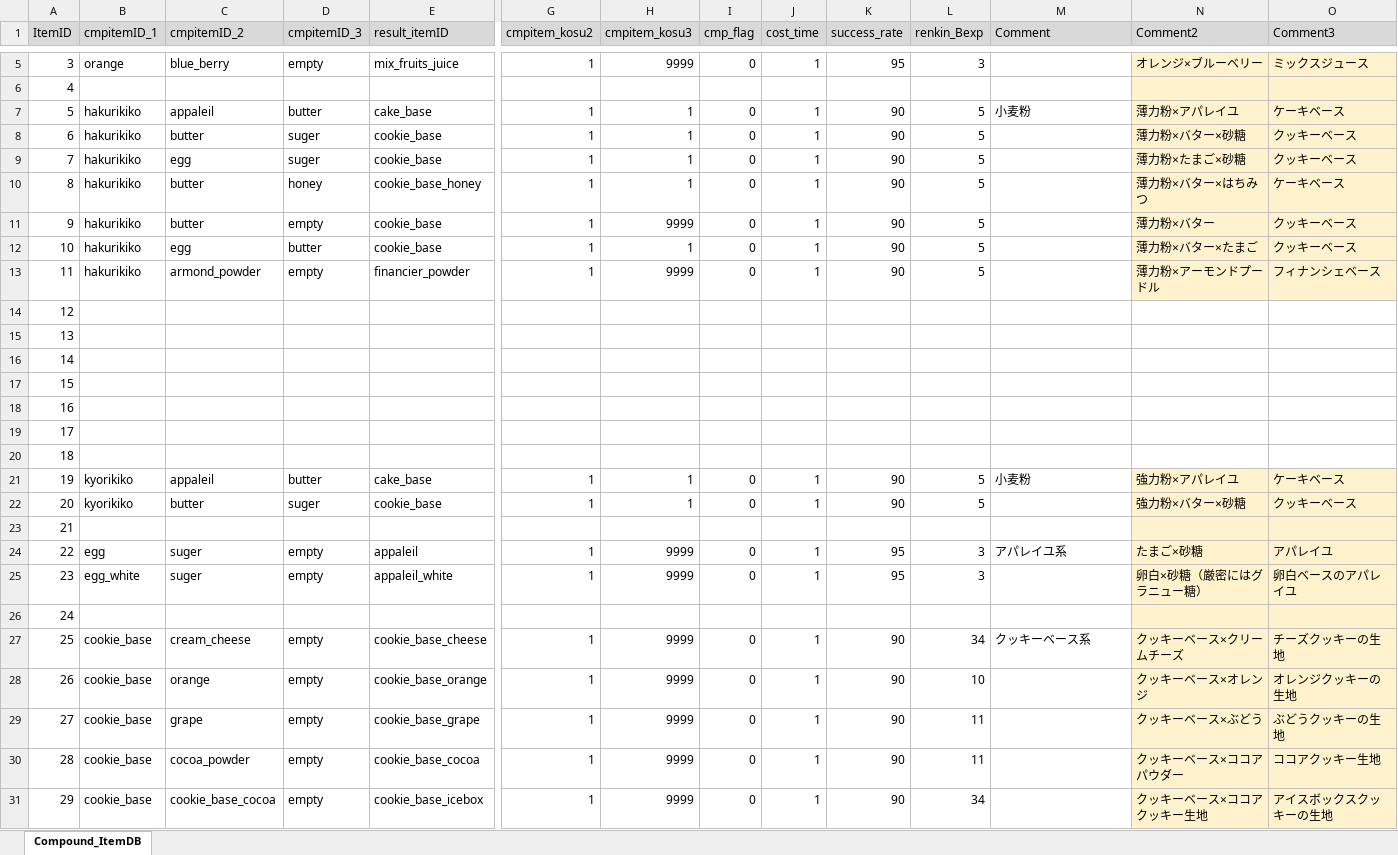
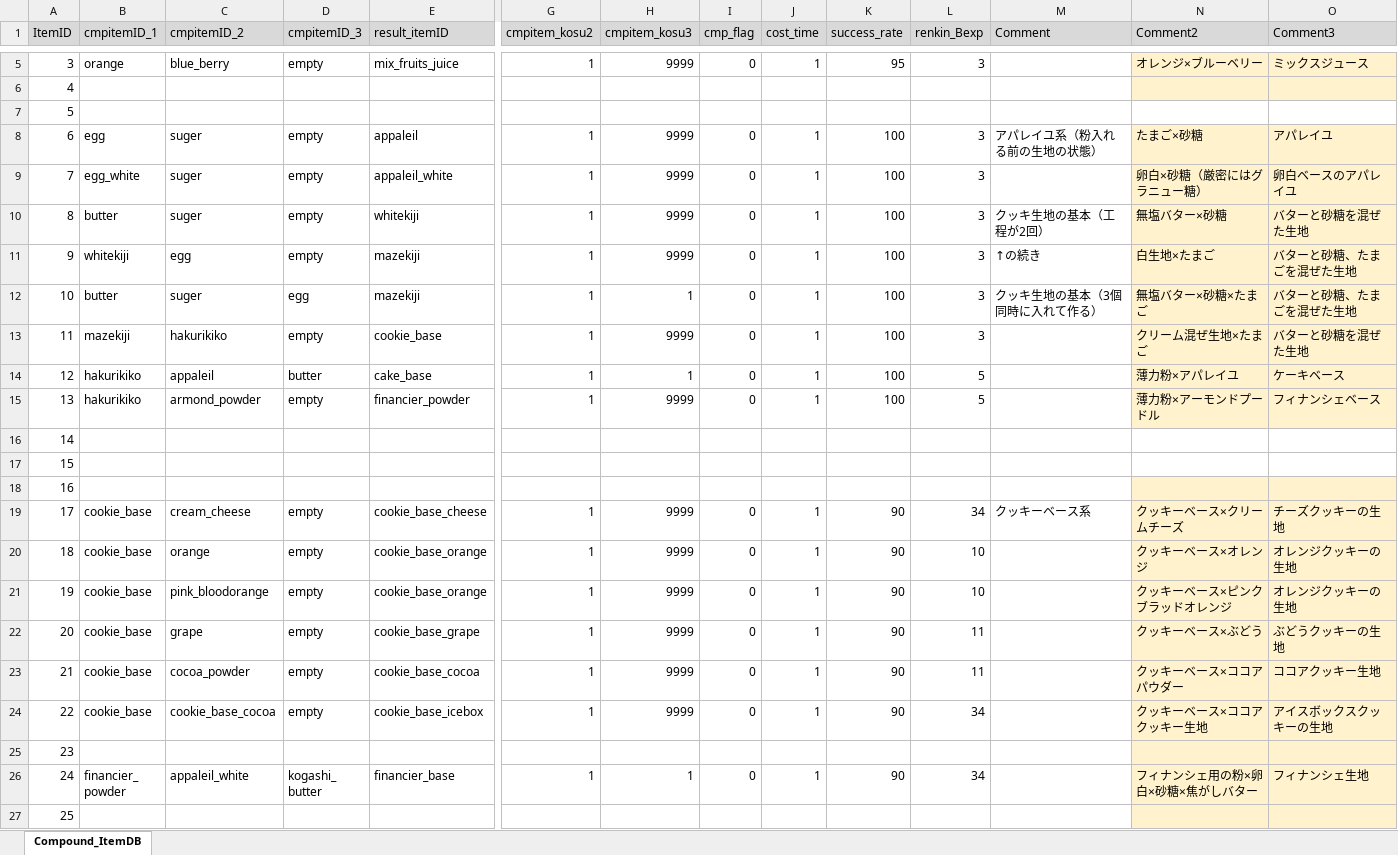
Before and after one commit to matoarita/Okashi_Atlier2, an Excel workbook: Assets/Excel_Data/Entity_compoItemDataBase.xlsx, sheet Compound_ItemDB, drawn as a sheet; only a part is shown, gaps mark what is left out; the shorter side is filled out with more unchanged rows; values as stored, in another font and other column widths than the file's, no borders; removed rows and columns are numbered as before the commit, all else as after; rows hold the shown columns only; the diff names each change by its address in the sheet, - before the commit and + after, or states it on an @@ line.

```diff
--- a/Assets/Excel_Data/Entity_compoItemDataBase.xlsx (sheet Compound_ItemDB)
+++ b/Assets/Excel_Data/Entity_compoItemDataBase.xlsx (sheet Compound_ItemDB)
@@ row 17 moved to row 7: 5 @@
+row 8: 6 | egg | suger | empty | appaleil | 1 | 9999 | 0 | 1 | 100 | 3 | アパレイユ系（粉入れる前の生地の状態） | たまご×砂糖 | アパレイユ
+row 9: 7 | egg_white | suger | empty | appaleil_white | 1 | 9999 | 0 | 1 | 100 | 3 |  | 卵白×砂糖（厳密にはグラニュー糖） | 卵白ベースのアパレイユ
+row 10: 8 | butter | suger | empty | whitekiji | 1 | 9999 | 0 | 1 | 100 | 3 | クッキ生地の基本（工程が2回） | 無塩バター×砂糖 | バターと砂糖を混ぜた生地
+row 11: 9 | whitekiji | egg | empty | mazekiji | 1 | 9999 | 0 | 1 | 100 | 3 | ↑の続き | 白生地×たまご | バターと砂糖、たまごを混ぜた生地
+row 12: 10 | butter | suger | egg | mazekiji | 1 | 1 | 0 | 1 | 100 | 3 | クッキ生地の基本（3個同時に入れて作る） | 無塩バター×砂糖×たまご | バターと砂糖、たまごを混ぜた生地
+row 13: 11 | mazekiji | hakurikiko | empty | cookie_base | 1 | 9999 | 0 | 1 | 100 | 3 |  | クリーム混ぜ生地×たまご | バターと砂糖を混ぜた生地
@@ column A (ItemID) renumbered from row 14 down @@
-K14 (success_rate): 90
+K14 (success_rate): 100
-M14 (Comment): 小麦粉
+M14 (Comment): (empty)
-row 8: 6 | hakurikiko | butter | suger | cookie_base | 1 | 1 | 0 | 1 | 90 | 5 |  | 薄力粉×バター×砂糖 | クッキーベース
-row 9: 7 | hakurikiko | egg | suger | cookie_base | 1 | 1 | 0 | 1 | 90 | 5 |  | 薄力粉×たまご×砂糖 | クッキーベース
-row 10: 8 | hakurikiko | butter | honey | cookie_base_honey | 1 | 1 | 0 | 1 | 90 | 5 |  | 薄力粉×バター×はちみつ | ケーキベース
-row 11: 9 | hakurikiko | butter | empty | cookie_base | 1 | 9999 | 0 | 1 | 90 | 5 |  | 薄力粉×バター | クッキーベース
-row 12: 10 | hakurikiko | egg | butter | cookie_base | 1 | 1 | 0 | 1 | 90 | 5 |  | 薄力粉×バター×たまご | クッキーベース
-K15 (success_rate): 90
+K15 (success_rate): 100
-N18:O18 fill: none
+N18:O18 fill: #FFF2CC
-row 18: 16
-row 19: 17
-row 20: 18
-row 21: 19 | kyorikiko | appaleil | butter | cake_base | 1 | 1 | 0 | 1 | 90 | 5 | 小麦粉 | 強力粉×アパレイユ | ケーキベース
-row 22: 20 | kyorikiko | butter | suger | cookie_base | 1 | 1 | 0 | 1 | 90 | 5 |  | 強力粉×バター×砂糖 | クッキーベース
-row 23: 21
-row 24: 22 | egg | suger | empty | appaleil | 1 | 9999 | 0 | 1 | 95 | 3 | アパレイユ系 | たまご×砂糖 | アパレイユ
-row 25: 23 | egg_white | suger | empty | appaleil_white | 1 | 9999 | 0 | 1 | 95 | 3 |  | 卵白×砂糖（厳密にはグラニュー糖） | 卵白ベースのアパレイユ
-row 26: 24
+row 21: 19 | cookie_base | pink_bloodorange | empty | cookie_base_orange | 1 | 9999 | 0 | 1 | 90 | 10 |  | クッキーベース×ピンクブラッドオレンジ | オレンジクッキーの生地
```
Also changed, not shown: Assets/Excel_Data/Entity_ItemDataBase.xlsx, Assets/Excel_Data/Entity_shopItemDataBase.xlsx, 32 other files.
